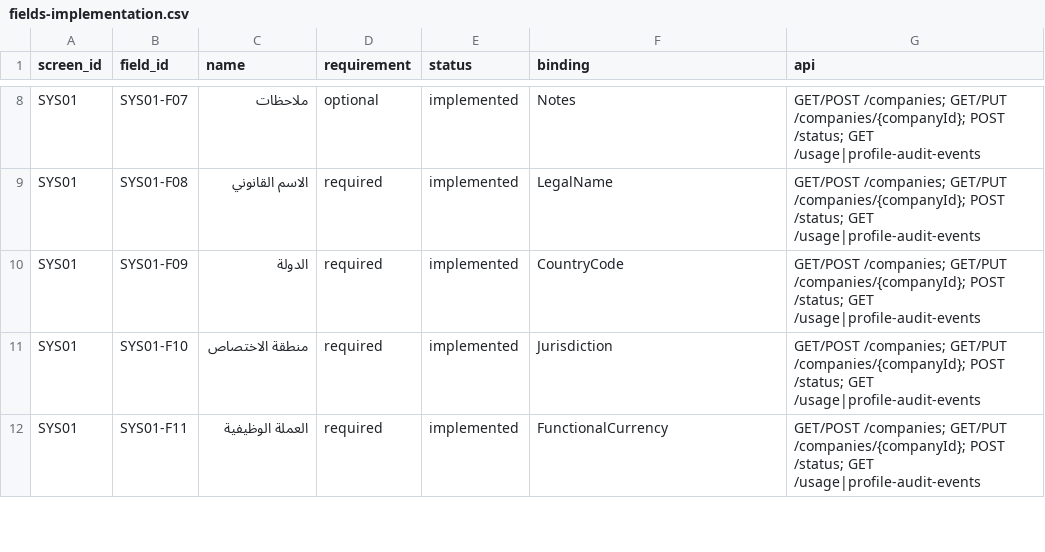
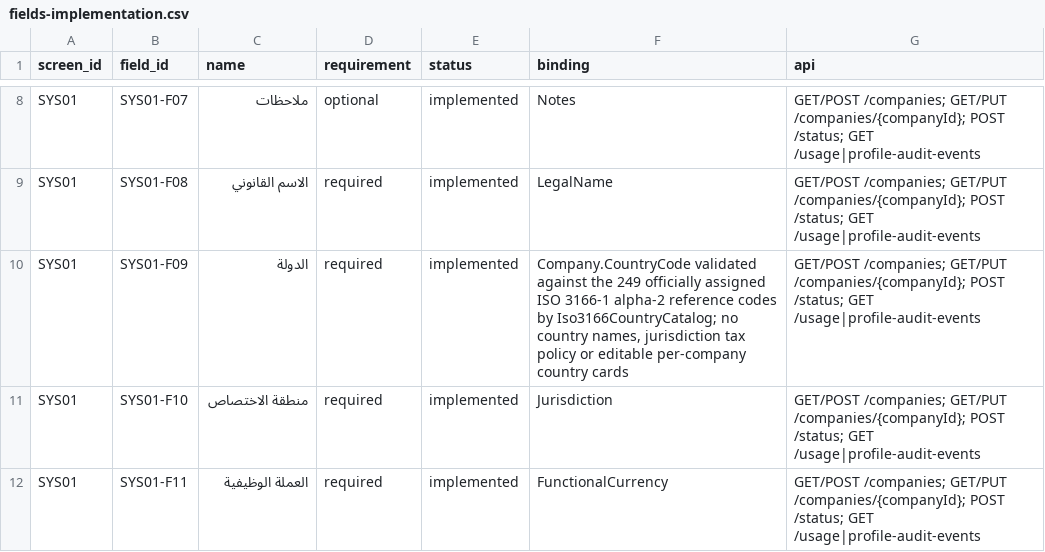
Before and after one commit to ameenalqershi/ameen-erp, a CSV file: docs/backend/fields-implementation.csv, drawn as a sheet; only a part is shown, gaps mark what is left out.

Commit message:
fix(SYS01): validate country codes against ISO 3166 alpha-2 reference

```diff
--- a/docs/backend/fields-implementation.csv
+++ b/docs/backend/fields-implementation.csv
@@ -9,3 +9,3 @@ SYS01,SYS01-F07,ملاحظات,optional,implemented,Notes,GET/POST /companies; G
 SYS01,SYS01-F08,الاسم القانوني,required,implemented,LegalName,GET/POST /companies; GET/PUT /companies/{companyId}; POST /status; GET /usage|profile-audit-events
-SYS01,SYS01-F09,الدولة,required,implemented,CountryCode,GET/POST /companies; GET/PUT /companies/{companyId}; POST /status; GET /usage|profile-audit-events
+SYS01,SYS01-F09,الدولة,required,implemented,"Company.CountryCode validated against the 249 officially assigned ISO 3166-1 alpha-2 reference codes by Iso3166CountryCatalog; no country names, jurisdiction tax policy or editable per-company country cards",GET/POST /companies; GET/PUT /companies/{companyId}; POST /status; GET /usage|profile-audit-events
 SYS01,SYS01-F10,منطقة الاختصاص,required,implemented,Jurisdiction,GET/POST /companies; GET/PUT /companies/{companyId}; POST /status; GET /usage|profile-audit-events
```
Also changed, not shown: 8 other files.
